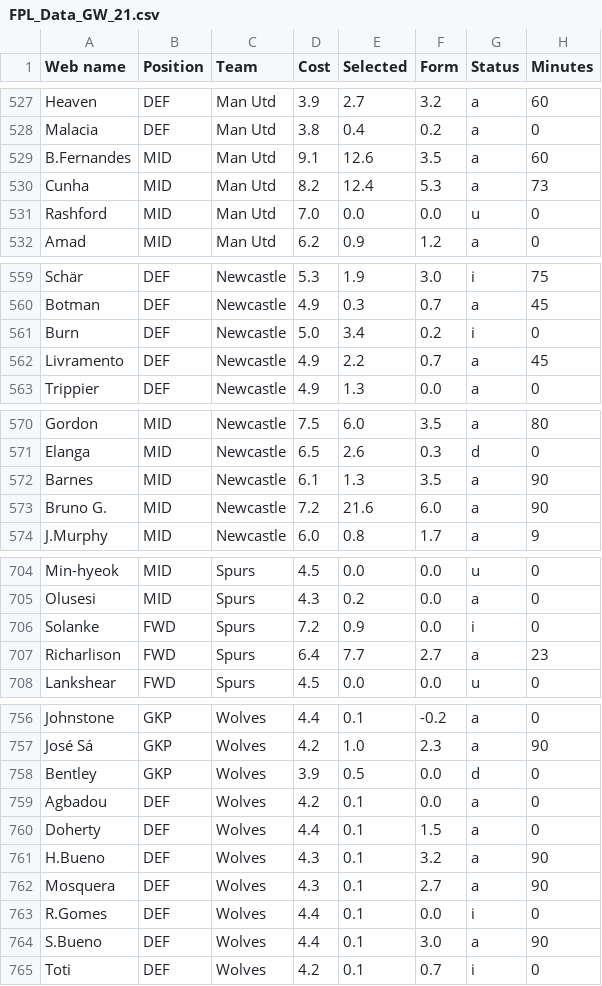
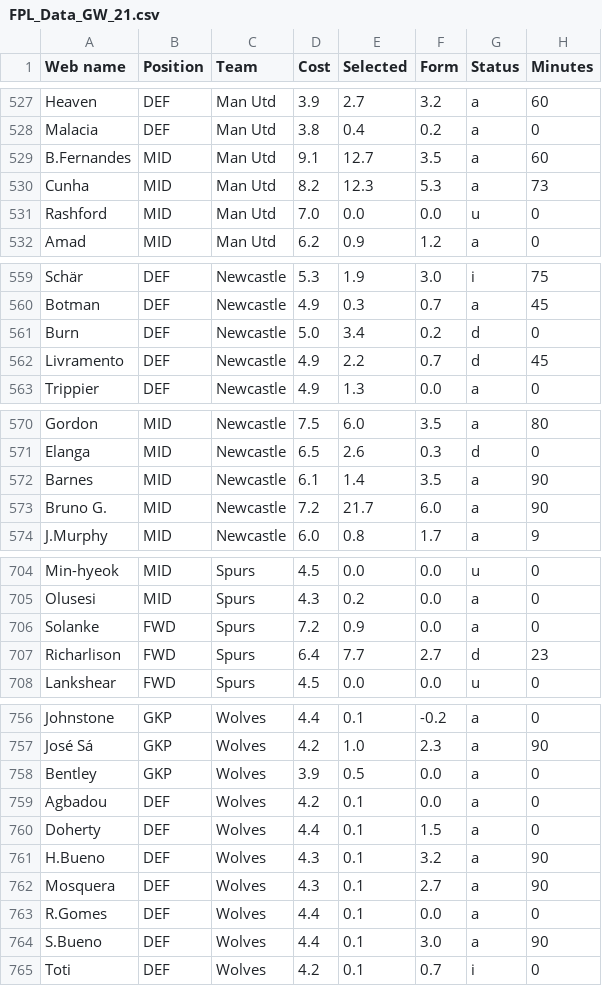
Before and after one commit to Dante777bm/fpl-data-collector, a CSV file: FPL_Data_2025-26/FPL_Data_GW_21.csv, drawn as a sheet; only a part is shown, gaps mark what is left out; the diff covers the shown part only; the diff names each change by its address in the sheet, - before the commit and + after, or states it on an @@ line.

```diff
--- a/FPL_Data_2025-26/FPL_Data_GW_21.csv
+++ b/FPL_Data_2025-26/FPL_Data_GW_21.csv
-E529 (Selected): 12.6
+E529 (Selected): 12.7
-E530 (Selected): 12.4
+E530 (Selected): 12.3
-G561 (Status): i
+G561 (Status): d
-G562 (Status): a
+G562 (Status): d
-E572 (Selected): 1.3
+E572 (Selected): 1.4
-E573 (Selected): 21.6
+E573 (Selected): 21.7
-G706 (Status): i
+G706 (Status): a
-G707 (Status): a
+G707 (Status): d
-G758 (Status): d
+G758 (Status): a
-G763 (Status): i
+G763 (Status): a
```
Also changed, not shown: 47 edited cells elsewhere in this file, 1 other file.
